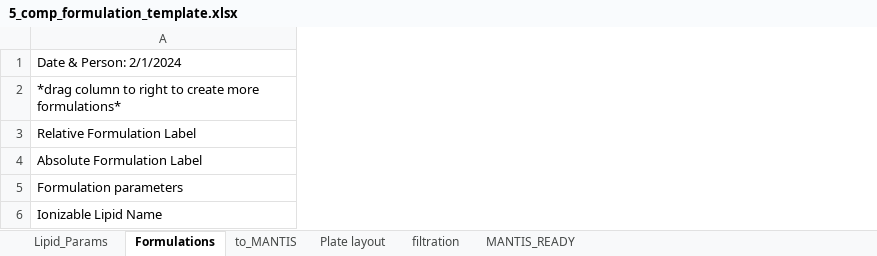
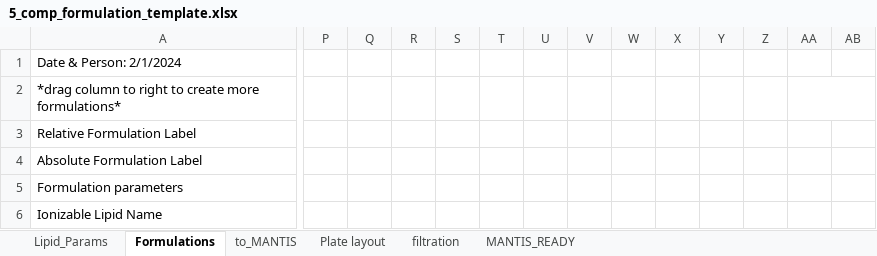
Before and after one commit to MaoResearchGroup/falcon-lnp-optimization, an Excel workbook: exp_templates/5_comp_formulation_template.xlsx, sheet Formulations, drawn as a sheet; only a part is shown, gaps mark what is left out; values as stored, in another font and other column widths than the file's, no cell formats; conditional formats not drawn; the diff covers the shown part only; the diff names each change by its address in the sheet, - before the commit and + after, or states it on an @@ line.

```diff
--- a/exp_templates/5_comp_formulation_template.xlsx (sheet Formulations)
+++ b/exp_templates/5_comp_formulation_template.xlsx (sheet Formulations)
+column P, empty
+column Q, empty
+column R, empty
+column S, empty
+column T, empty
+column U, empty
+column V, empty
+column W, empty
+column X, empty
+column Y, empty
+column Z, empty
+column AA, empty
+column AB, empty
```
Also changed, not shown: 74 added columns and 725 edited cells elsewhere in this sheet, cell formats, exp_templates/DOPE_5_component_formulation_sheet.xlsx, 4 other files.
